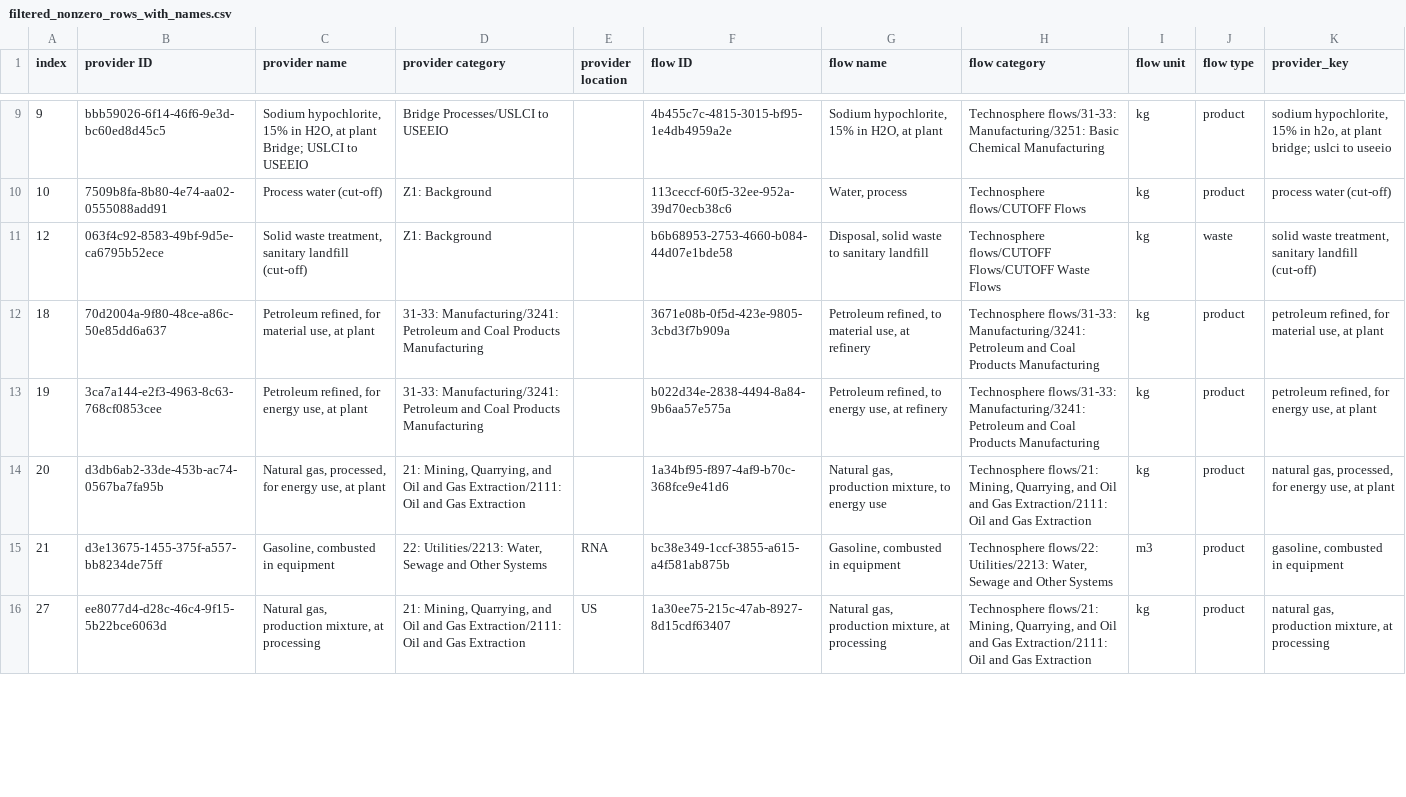
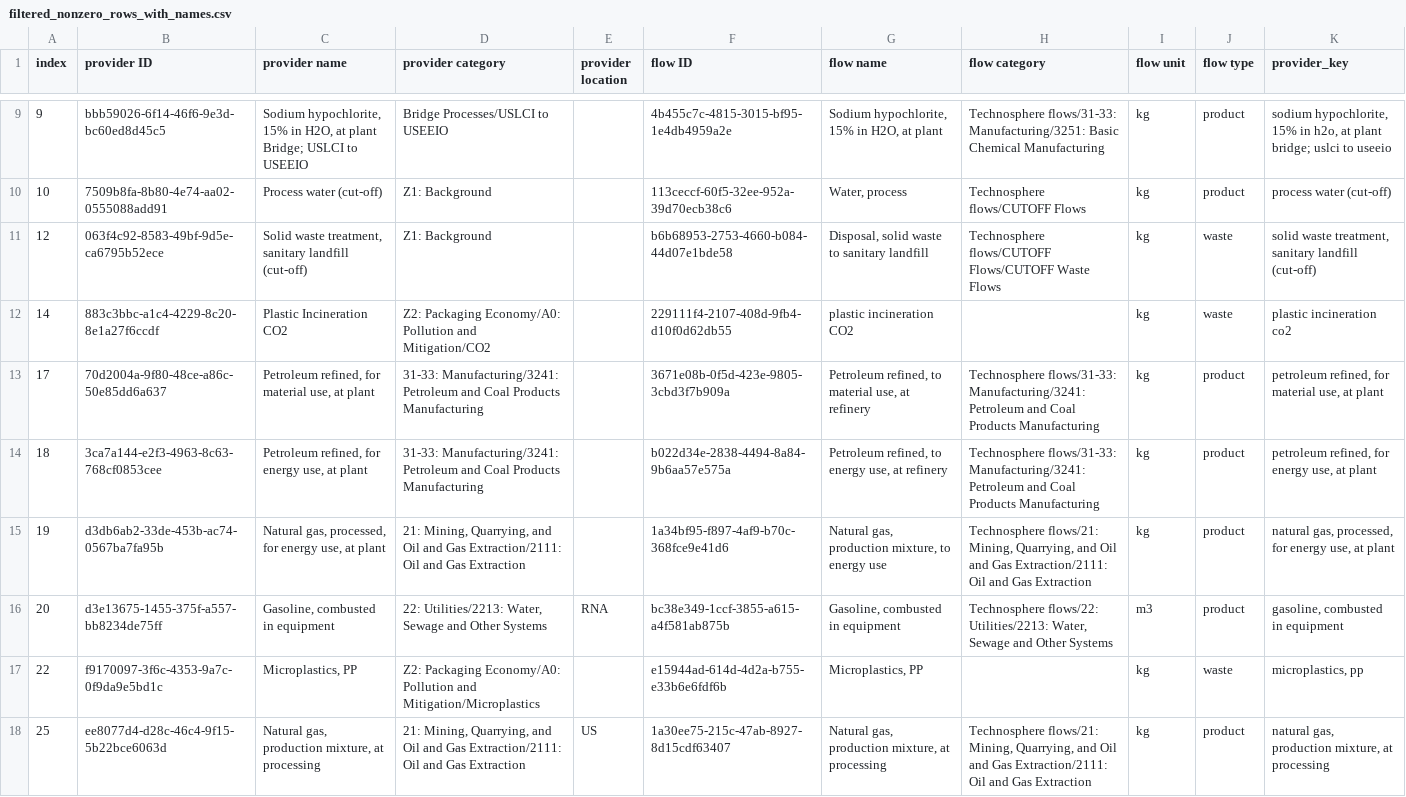
Before and after one commit to FarshidNazemi/packaging-roadmap, a CSV file: filtered_nonzero_rows_with_names.csv, drawn as a sheet; only a part is shown, gaps mark what is left out; the diff covers the shown part only.

```diff
--- a/filtered_nonzero_rows_with_names.csv
+++ b/filtered_nonzero_rows_with_names.csv
@@ -11,6 +11,8 @@ index,provider ID,provider name,provider category,provider location,flow ID,flow
 12,063f4c92-8583-49bf-9d5e-ca6795b52ece,"Solid waste treatment, sanitary landfill (cut-off)",Z1: Background,,b6b68953-2753-4660-b084-44d07e1bde58,"Disposal, solid waste to sanitary landfill",Technosphere flows/CUTOFF Flows/CUTOFF Waste Flows,kg,waste,"solid waste treatment, sanitary landfill (cut-off)"
-18,70d2004a-9f80-48ce-a86c-50e85dd6a637,"Petroleum refined, for material use, at plant",31-33: Manufacturing/3241: Petroleum and Coal Products Manufacturing,,3671e08b-0f5d-423e-9805-3cbd3f7b909a,"Petroleum refined, to material use, at refinery",Technosphere flows/31-33: Manufacturing/3241: Petroleum and Coal Products Manufacturing,kg,product,"petroleum refined, for material use, at plant"
-19,3ca7a144-e2f3-4963-8c63-768cf0853cee,"Petroleum refined, for energy use, at plant",31-33: Manufacturing/3241: Petroleum and Coal Products Manufacturing,,b022d34e-2838-4494-8a84-9b6aa57e575a,"Petroleum refined, to energy use, at refinery",Technosphere flows/31-33: Manufacturing/3241: Petroleum and Coal Products Manufacturing,kg,product,"petroleum refined, for energy use, at plant"
-20,d3db6ab2-33de-453b-ac74-0567ba7fa95b,"Natural gas, processed, for energy use, at plant","21: Mining, Quarrying, and Oil and Gas Extraction/2111: Oil and Gas Extraction",,1a34bf95-f897-4af9-b70c-368fce9e41d6,"Natural gas, production mixture, to energy use","Technosphere flows/21: Mining, Quarrying, and Oil and Gas Extraction/2111: Oil and Gas Extraction",kg,product,"natural gas, processed, for energy use, at plant"
-21,d3e13675-1455-375f-a557-bb8234de75ff,"Gasoline, combusted in equipment","22: Utilities/2213: Water, Sewage and Other Systems",RNA,bc38e349-1ccf-3855-a615-a4f581ab875b,"Gasoline, combusted in equipment","Technosphere flows/22: Utilities/2213: Water, Sewage and Other Systems",m3,product,"gasoline, combusted in equipment"
-27,ee8077d4-d28c-46c4-9f15-5b22bce6063d,"Natural gas, production mixture, at processing","21: Mining, Quarrying, and Oil and Gas Extraction/2111: Oil and Gas Extraction",US,1a30ee75-215c-47ab-8927-8d15cdf63407,"Natural gas, production mixture, at processing","Technosphere flows/21: Mining, Quarrying, and Oil and Gas Extraction/2111: Oil and Gas Extraction",kg,product,"natural gas, production mixture, at processing"
+14,883c3bbc-a1c4-4229-8c20-8e1a27f6ccdf,Plastic Incineration CO2,Z2: Packaging Economy/A0: Pollution and Mitigation/CO2,,229111f4-2107-408d-9fb4-d10f0d62db55,plastic incineration CO2,,kg,waste,plastic incineration co2
+17,70d2004a-9f80-48ce-a86c-50e85dd6a637,"Petroleum refined, for material use, at plant",31-33: Manufacturing/3241: Petroleum and Coal Products Manufacturing,,3671e08b-0f5d-423e-9805-3cbd3f7b909a,"Petroleum refined, to material use, at refinery",Technosphere flows/31-33: Manufacturing/3241: Petroleum and Coal Products Manufacturing,kg,product,"petroleum refined, for material use, at plant"
+18,3ca7a144-e2f3-4963-8c63-768cf0853cee,"Petroleum refined, for energy use, at plant",31-33: Manufacturing/3241: Petroleum and Coal Products Manufacturing,,b022d34e-2838-4494-8a84-9b6aa57e575a,"Petroleum refined, to energy use, at refinery",Technosphere flows/31-33: Manufacturing/3241: Petroleum and Coal Products Manufacturing,kg,product,"petroleum refined, for energy use, at plant"
+19,d3db6ab2-33de-453b-ac74-0567ba7fa95b,"Natural gas, processed, for energy use, at plant","21: Mining, Quarrying, and Oil and Gas Extraction/2111: Oil and Gas Extraction",,1a34bf95-f897-4af9-b70c-368fce9e41d6,"Natural gas, production mixture, to energy use","Technosphere flows/21: Mining, Quarrying, and Oil and Gas Extraction/2111: Oil and Gas Extraction",kg,product,"natural gas, processed, for energy use, at plant"
+20,d3e13675-1455-375f-a557-bb8234de75ff,"Gasoline, combusted in equipment","22: Utilities/2213: Water, Sewage and Other Systems",RNA,bc38e349-1ccf-3855-a615-a4f581ab875b,"Gasoline, combusted in equipment","Technosphere flows/22: Utilities/2213: Water, Sewage and Other Systems",m3,product,"gasoline, combusted in equipment"
+22,f9170097-3f6c-4353-9a7c-0f9da9e5bd1c,"Microplastics, PP",Z2: Packaging Economy/A0: Pollution and Mitigation/Microplastics,,e15944ad-614d-4d2a-b755-e33b6e6fdf6b,"Microplastics, PP",,kg,waste,"microplastics, pp"
+25,ee8077d4-d28c-46c4-9f15-5b22bce6063d,"Natural gas, production mixture, at processing","21: Mining, Quarrying, and Oil and Gas Extraction/2111: Oil and Gas Extraction",US,1a30ee75-215c-47ab-8927-8d15cdf63407,"Natural gas, production mixture, at processing","Technosphere flows/21: Mining, Quarrying, and Oil and Gas Extraction/2111: Oil and Gas Extraction",kg,product,"natural gas, production mixture, at processing"
```
Also changed, not shown: 10 added rows and 51 edited cells elsewhere in this file, 4 other files.
